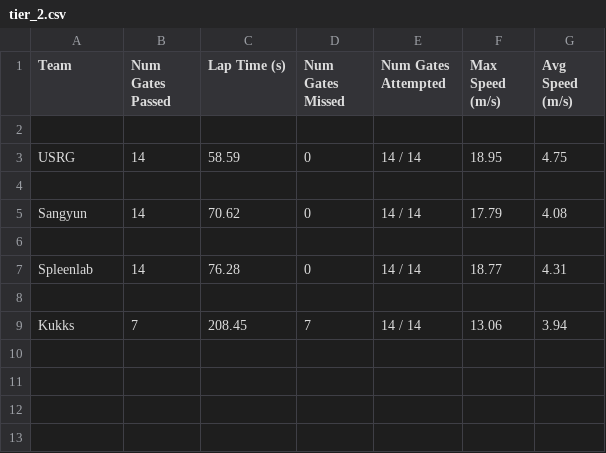
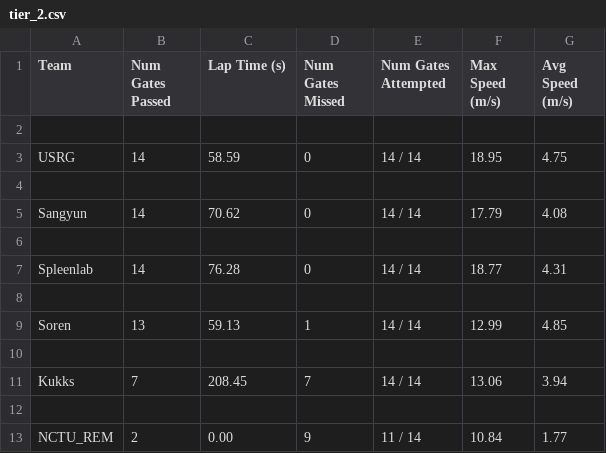
Before and after one commit to microsoft/AirSim-NeurIPS2019-Drone-Racing, a CSV file: _static/data/tier_2.csv, drawn as a sheet.

```diff
--- a/_static/data/tier_2.csv
+++ b/_static/data/tier_2.csv
@@ -8,2 +8,6 @@ Spleenlab,14,76.28,0,14 / 14,18.77,4.31
 
+Soren,13,59.13,1,14 / 14,12.99,4.85
+
 Kukks,7,208.45,7,14 / 14,13.06,3.94
+
+NCTU_REM,2,0.00,9,11 / 14,10.84,1.77
```
Also changed, not shown: _static/data/tier_1.csv, _static/data/tier_3.csv.
